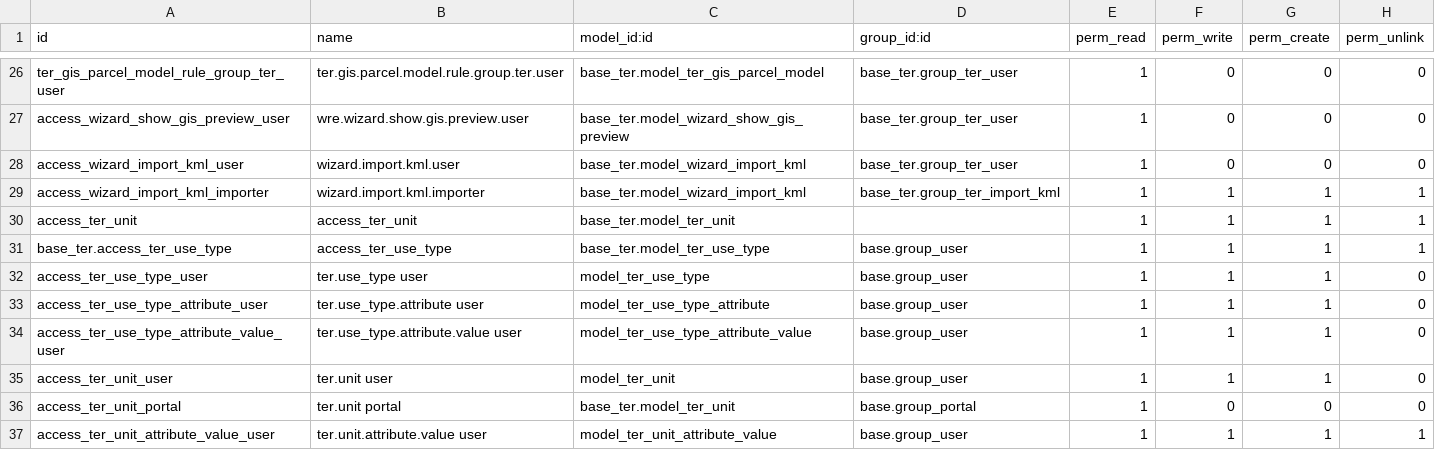
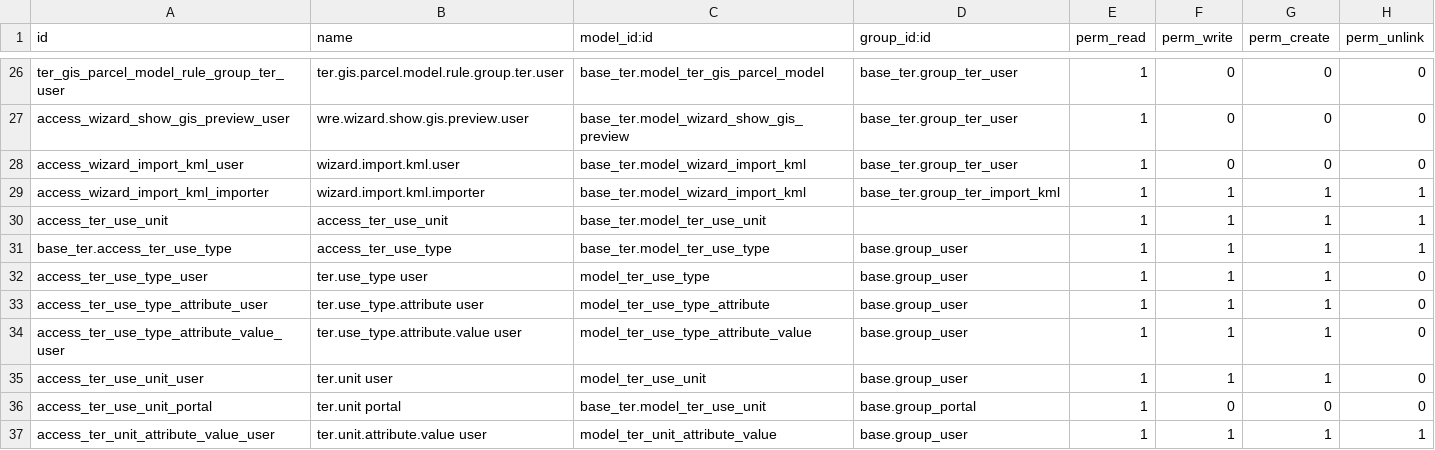
Before and after one commit to MovalAgroingenieria/ter, a CSV file: base_ter/security/ir.model.access.csv, drawn as a sheet; only a part is shown, gaps mark what is left out.

Commit message:
[IMP] base_ter, change ter_unit to ter_use_unit. Only one parcel by ter_unit

```diff
--- a/base_ter/security/ir.model.access.csv
+++ b/base_ter/security/ir.model.access.csv
@@ -29,3 +29,3 @@ access_wizard_import_kml_user,wizard.import.kml.user,base_ter.model_wizard_impor
 access_wizard_import_kml_importer,wizard.import.kml.importer,base_ter.model_wizard_import_kml,base_ter.group_ter_import_kml,1,1,1,1
-access_ter_unit,access_ter_unit,base_ter.model_ter_unit,,1,1,1,1
+access_ter_use_unit,access_ter_use_unit,base_ter.model_ter_use_unit,,1,1,1,1
 base_ter.access_ter_use_type,access_ter_use_type,base_ter.model_ter_use_type,base.group_user,1,1,1,1
@@ -34,4 +34,4 @@ access_ter_use_type_attribute_user,ter.use_type.attribute user,model_ter_use_typ
 access_ter_use_type_attribute_value_user,ter.use_type.attribute.value user,model_ter_use_type_attribute_value,base.group_user,1,1,1,0
-access_ter_unit_user,ter.unit user,model_ter_unit,base.group_user,1,1,1,0
-access_ter_unit_portal,ter.unit portal,base_ter.model_ter_unit,base.group_portal,1,0,0,0
+access_ter_use_unit_user,ter.unit user,model_ter_use_unit,base.group_user,1,1,1,0
+access_ter_use_unit_portal,ter.unit portal,base_ter.model_ter_use_unit,base.group_portal,1,0,0,0
 access_ter_unit_attribute_value_user,ter.unit.attribute.value user,model_ter_unit_attribute_value,base.group_user,1,1,1,1
```
Also changed, not shown: 16 other files.
